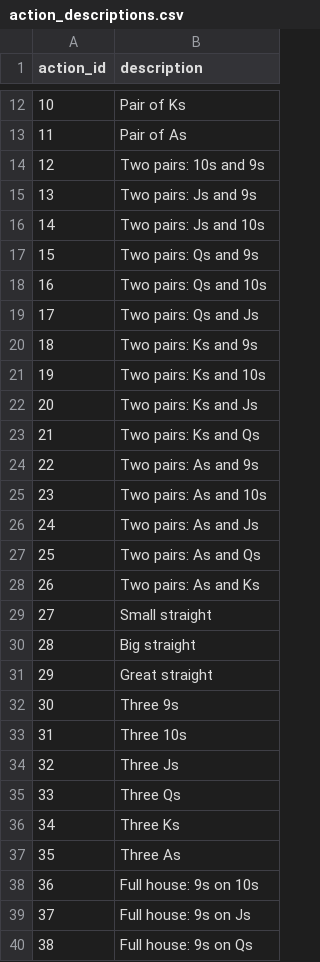
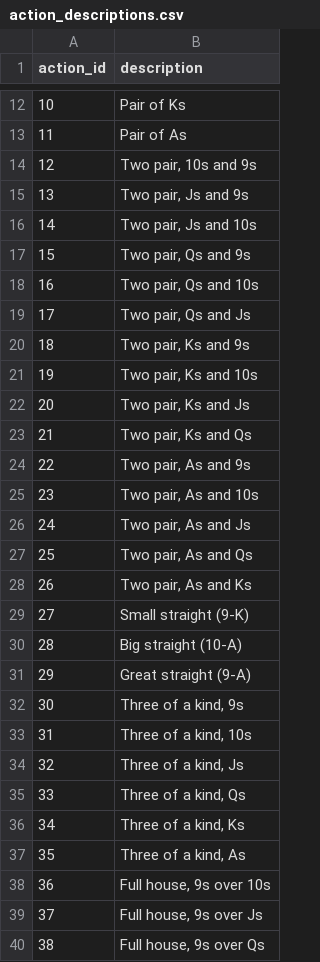
Before and after one commit to Blef-team/blef_shiny_web_app, a CSV file: action_descriptions.csv, drawn as a sheet; only a part is shown, gaps mark what is left out; the diff covers the shown part only.

Commit message:
Update set names according to new engine documentation

```diff
--- a/action_descriptions.csv
+++ b/action_descriptions.csv
@@ -13,28 +13,28 @@ action_id,description
 11,Pair of As
-12,Two pairs: 10s and 9s
-13,Two pairs: Js and 9s
-14,Two pairs: Js and 10s
-15,Two pairs: Qs and 9s
-16,Two pairs: Qs and 10s
-17,Two pairs: Qs and Js
-18,Two pairs: Ks and 9s
-19,Two pairs: Ks and 10s
-20,Two pairs: Ks and Js
-21,Two pairs: Ks and Qs
-22,Two pairs: As and 9s
-23,Two pairs: As and 10s
-24,Two pairs: As and Js
-25,Two pairs: As and Qs
-26,Two pairs: As and Ks
-27,Small straight
-28,Big straight
-29,Great straight
-30,Three 9s
-31,Three 10s
-32,Three Js
-33,Three Qs
-34,Three Ks
-35,Three As
-36,Full house: 9s on 10s
-37,Full house: 9s on Js
-38,Full house: 9s on Qs
+12,"Two pair, 10s and 9s"
+13,"Two pair, Js and 9s"
+14,"Two pair, Js and 10s"
+15,"Two pair, Qs and 9s"
+16,"Two pair, Qs and 10s"
+17,"Two pair, Qs and Js"
+18,"Two pair, Ks and 9s"
+19,"Two pair, Ks and 10s"
+20,"Two pair, Ks and Js"
+21,"Two pair, Ks and Qs"
+22,"Two pair, As and 9s"
+23,"Two pair, As and 10s"
+24,"Two pair, As and Js"
+25,"Two pair, As and Qs"
+26,"Two pair, As and Ks"
+27,Small straight (9-K)
+28,Big straight (10-A)
+29,Great straight (9-A)
+30,"Three of a kind, 9s"
+31,"Three of a kind, 10s"
+32,"Three of a kind, Js"
+33,"Three of a kind, Qs"
+34,"Three of a kind, Ks"
+35,"Three of a kind, As"
+36,"Full house, 9s over 10s"
+37,"Full house, 9s over Js"
+38,"Full house, 9s over Qs"
```
Also changed, not shown: 55 edited cells elsewhere in this file.
